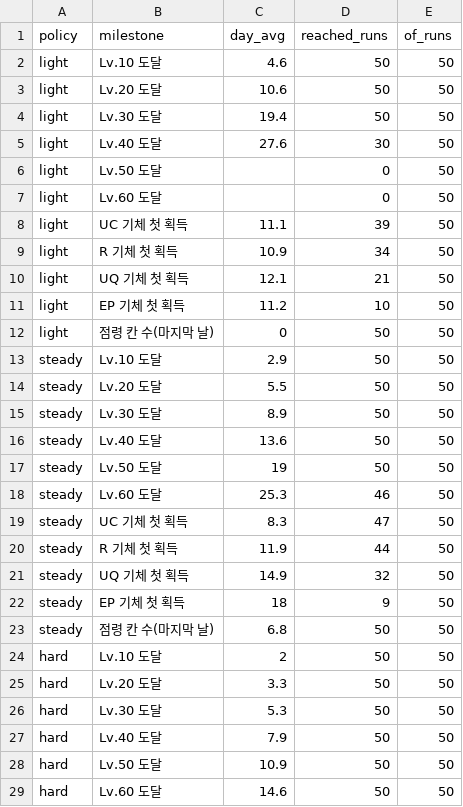
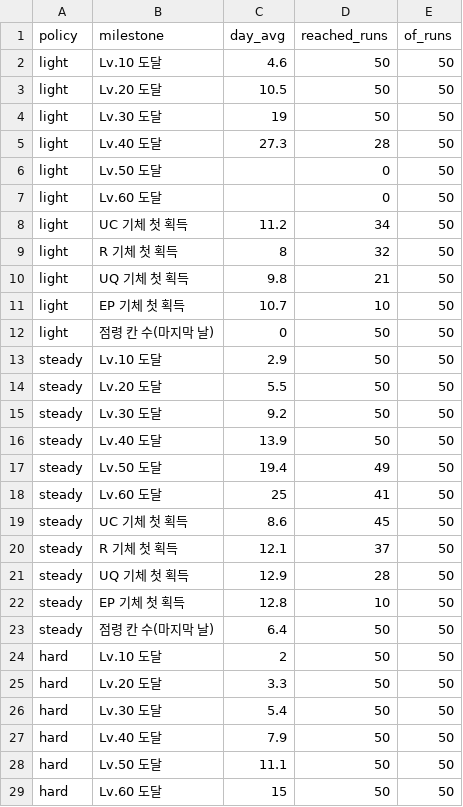
Before and after one commit to mainru99/world_of_mechaa, a CSV file: tools/out/milestones.csv, drawn as a sheet; only a part is shown; the diff covers the shown part only.

```diff
--- a/tools/out/milestones.csv
+++ b/tools/out/milestones.csv
@@ -2,11 +2,11 @@ policy,milestone,day_avg,reached_runs,of_runs
 light,Lv.10 도달,4.6,50,50
-light,Lv.20 도달,10.6,50,50
-light,Lv.30 도달,19.4,50,50
-light,Lv.40 도달,27.6,30,50
+light,Lv.20 도달,10.5,50,50
+light,Lv.30 도달,19,50,50
+light,Lv.40 도달,27.3,28,50
 light,Lv.50 도달,,0,50
 light,Lv.60 도달,,0,50
-light,UC 기체 첫 획득,11.1,39,50
-light,R 기체 첫 획득,10.9,34,50
-light,UQ 기체 첫 획득,12.1,21,50
-light,EP 기체 첫 획득,11.2,10,50
+light,UC 기체 첫 획득,11.2,34,50
+light,R 기체 첫 획득,8,32,50
+light,UQ 기체 첫 획득,9.8,21,50
+light,EP 기체 첫 획득,10.7,10,50
 light,점령 칸 수(마지막 날),0,50,50
@@ -14,16 +14,16 @@ steady,Lv.10 도달,2.9,50,50
 steady,Lv.20 도달,5.5,50,50
-steady,Lv.30 도달,8.9,50,50
-steady,Lv.40 도달,13.6,50,50
-steady,Lv.50 도달,19,50,50
-steady,Lv.60 도달,25.3,46,50
-steady,UC 기체 첫 획득,8.3,47,50
-steady,R 기체 첫 획득,11.9,44,50
-steady,UQ 기체 첫 획득,14.9,32,50
-steady,EP 기체 첫 획득,18,9,50
-steady,점령 칸 수(마지막 날),6.8,50,50
+steady,Lv.30 도달,9.2,50,50
+steady,Lv.40 도달,13.9,50,50
+steady,Lv.50 도달,19.4,49,50
+steady,Lv.60 도달,25,41,50
+steady,UC 기체 첫 획득,8.6,45,50
+steady,R 기체 첫 획득,12.1,37,50
+steady,UQ 기체 첫 획득,12.9,28,50
+steady,EP 기체 첫 획득,12.8,10,50
+steady,점령 칸 수(마지막 날),6.4,50,50
 hard,Lv.10 도달,2,50,50
 hard,Lv.20 도달,3.3,50,50
-hard,Lv.30 도달,5.3,50,50
+hard,Lv.30 도달,5.4,50,50
 hard,Lv.40 도달,7.9,50,50
-hard,Lv.50 도달,10.9,50,50
-hard,Lv.60 도달,14.6,50,50
+hard,Lv.50 도달,11.1,50,50
+hard,Lv.60 도달,15,50,50
```
Also changed, not shown: 9 edited cells elsewhere in this file, tools/out/content.csv, tools/out/difficulty.csv, 7 other files.
